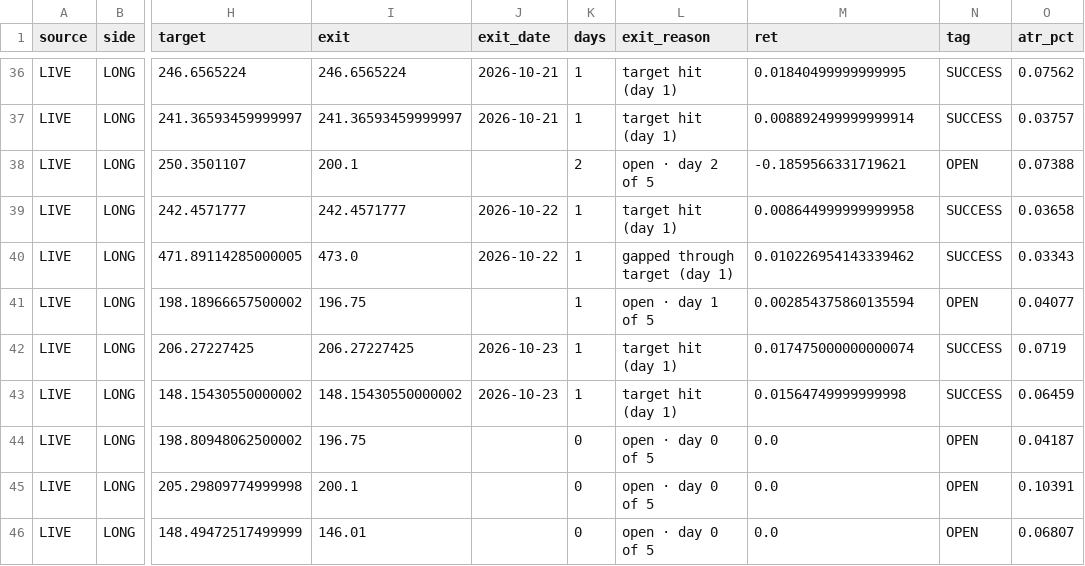
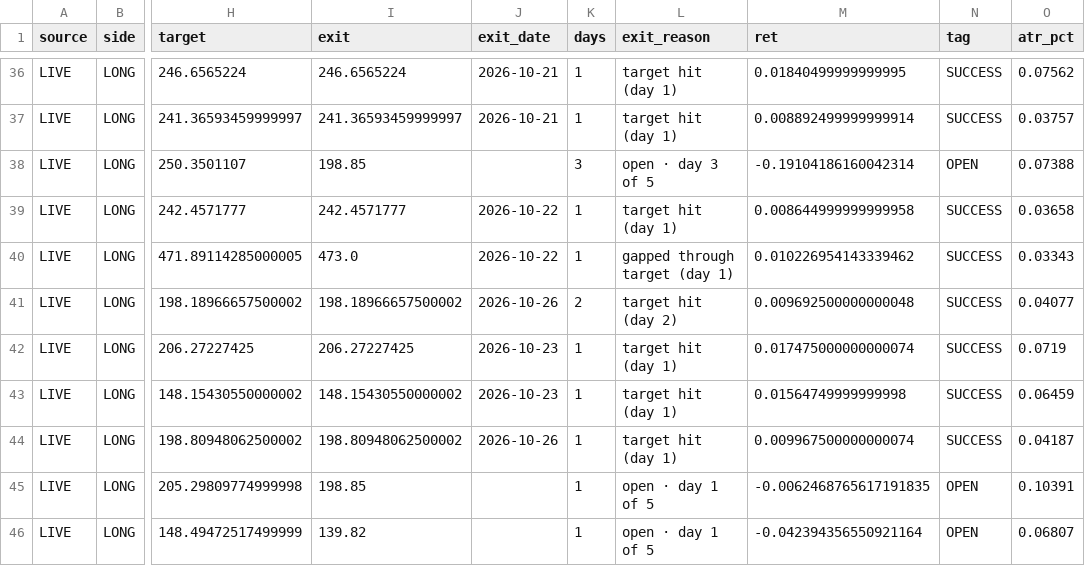
Before and after one commit to sujansannidhi/extreme-move-screener, a CSV file: out/ledger.csv, drawn as a sheet; only a part is shown, gaps mark what is left out; the diff names each change by its address in the sheet, - before the commit and + after, or states it on an @@ line.

```diff
--- a/out/ledger.csv
+++ b/out/ledger.csv
-I38 (exit): 200.1
+I38 (exit): 198.85
-K38 (days): 2
+K38 (days): 3
-L38 (exit_reason): open · day 2 of 5
+L38 (exit_reason): open · day 3 of 5
-M38 (ret): -0.1859566331719621
+M38 (ret): -0.19104186160042314
-I41 (exit): 196.75
+I41 (exit): 198.18966657500002
-J41 (exit_date): (empty)
+J41 (exit_date): 2026-10-26
-K41 (days): 1
+K41 (days): 2
-L41 (exit_reason): open · day 1 of 5
+L41 (exit_reason): target hit (day 2)
-M41 (ret): 0.002854375860135594
+M41 (ret): 0.009692500000000048
-N41 (tag): OPEN
+N41 (tag): SUCCESS
-I44 (exit): 196.75
+I44 (exit): 198.80948062500002
-J44 (exit_date): (empty)
+J44 (exit_date): 2026-10-26
-K44:K46 (days): 0
+K44:K46 (days): 1
-L44 (exit_reason): open · day 0 of 5
+L44 (exit_reason): target hit (day 1)
-M44 (ret): 0.0
+M44 (ret): 0.009967500000000074
-N44 (tag): OPEN
+N44 (tag): SUCCESS
-I45 (exit): 200.1
+I45 (exit): 198.85
-L45:L46 (exit_reason): open · day 0 of 5
+L45:L46 (exit_reason): open · day 1 of 5
-M45 (ret): 0.0
+M45 (ret): -0.0062468765617191835
-I46 (exit): 146.01
+I46 (exit): 139.82
-M46 (ret): 0.0
+M46 (ret): -0.042394356550921164
```
Also changed, not shown: 3 other files.
